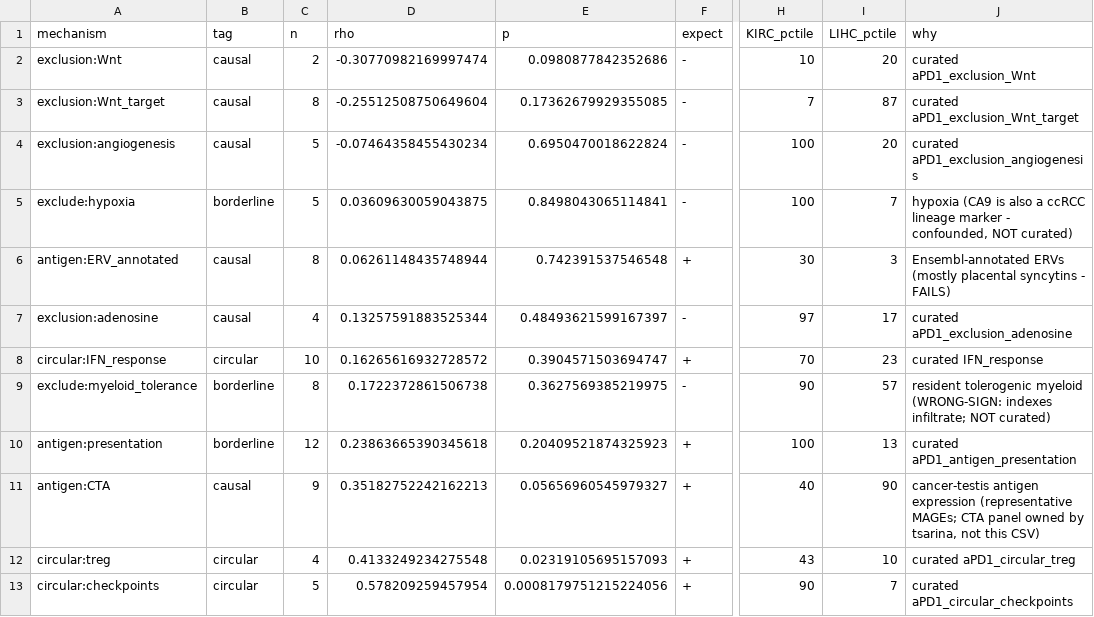
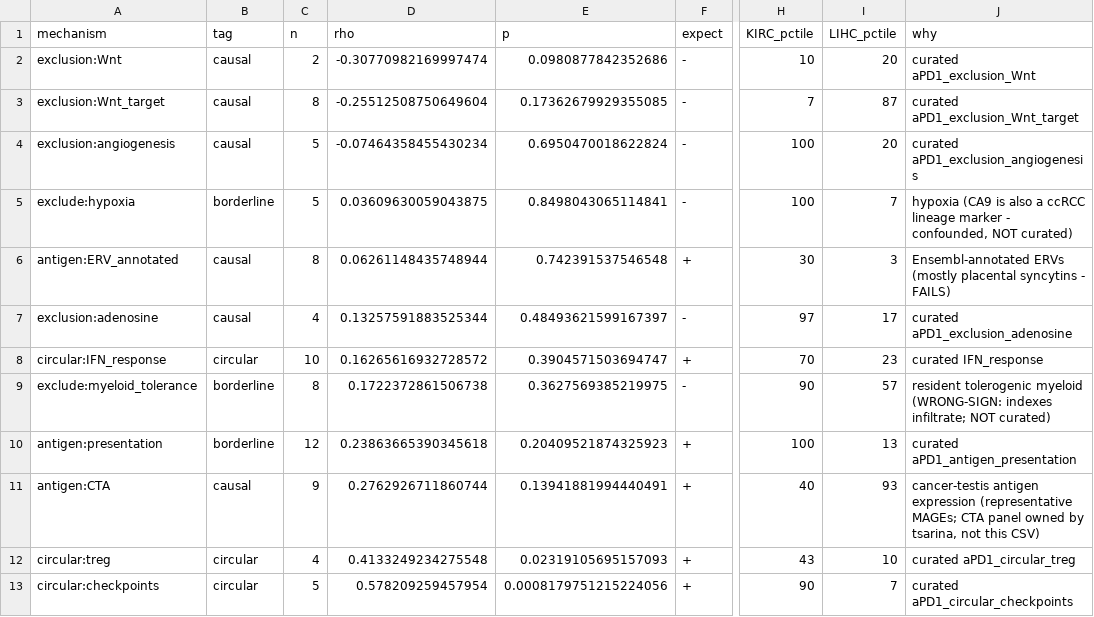
Before and after one commit to pirl-unc/pirlygenes, a CSV file: analyses/outputs/apd1_causal_factors/_apd1_mechanism_screen.csv, drawn as a sheet; only a part is shown, gaps mark what is left out; the diff names each change by its address in the sheet, - before the commit and + after, or states it on an @@ line.

```diff
--- a/analyses/outputs/apd1_causal_factors/_apd1_mechanism_screen.csv
+++ b/analyses/outputs/apd1_causal_factors/_apd1_mechanism_screen.csv
-D11 (rho): 0.35182752242162213
+D11 (rho): 0.2762926711860744
-E11 (p): 0.05656960545979327
+E11 (p): 0.13941881994440491
-I11 (LIHC_pctile): 90
+I11 (LIHC_pctile): 93
```
Also changed, not shown: analyses/outputs/apd1_causal_factors/_apd1_causal_factors.csv, analyses/outputs/apd1_causal_factors/_apd1_gyn_vs_skcm.csv, 9 other files.
